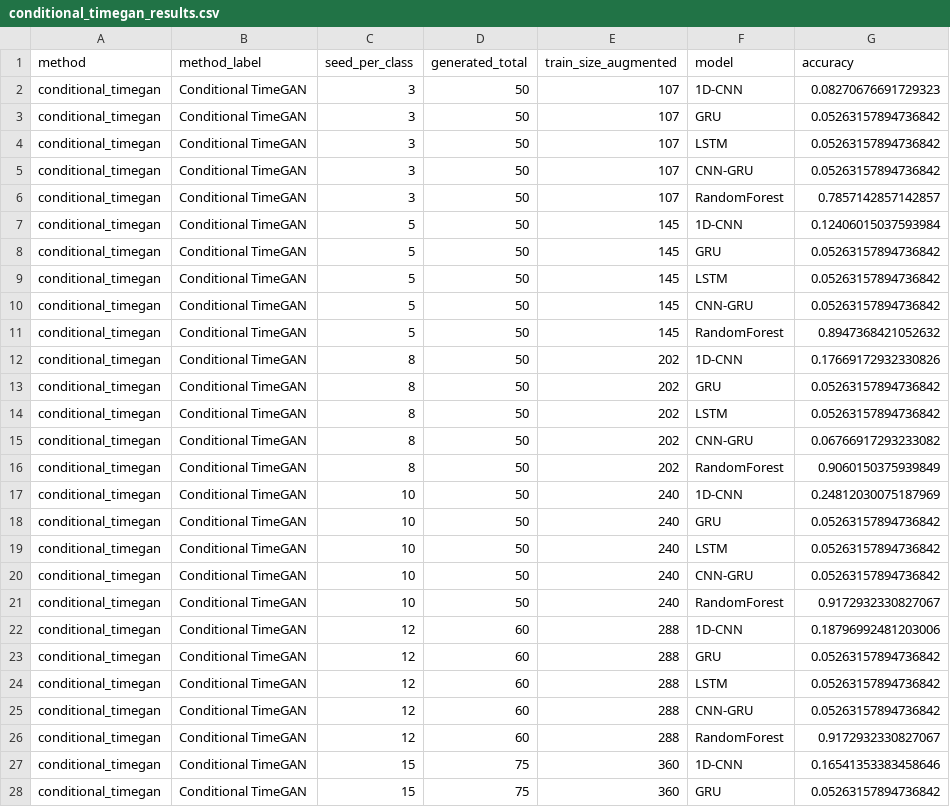
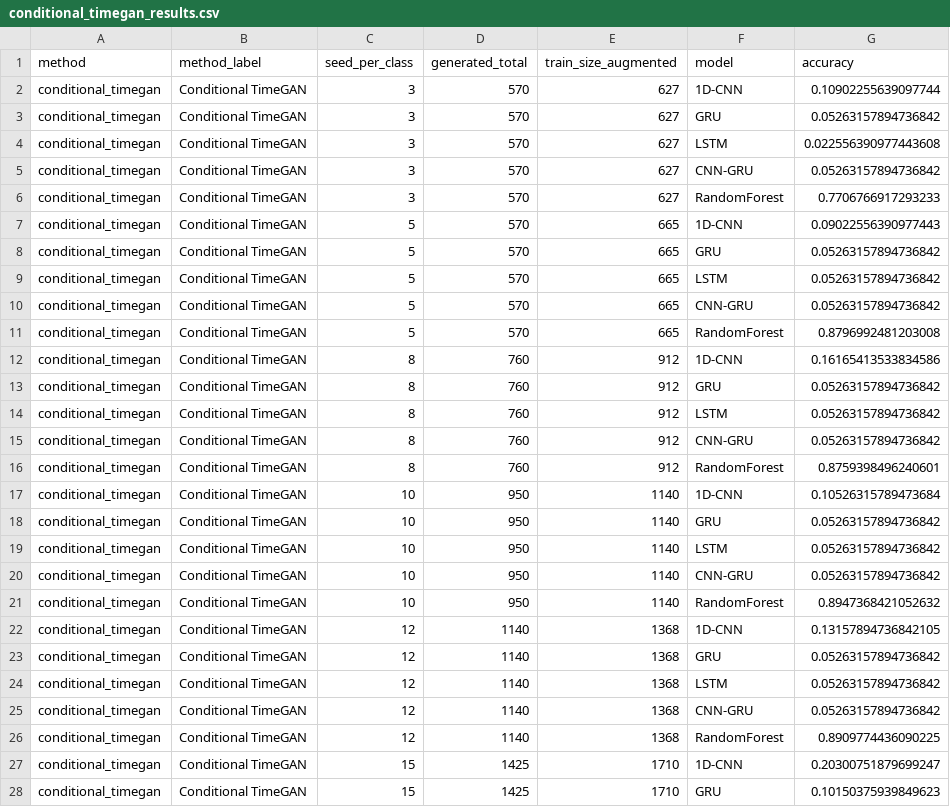
Before and after one commit to MomThu/oil_data_generation, a CSV file: processed_timegan/conditional_timegan_results.csv, drawn as a sheet; only a part is shown; the diff covers the shown part only.

```diff
--- a/processed_timegan/conditional_timegan_results.csv
+++ b/processed_timegan/conditional_timegan_results.csv
@@ -1,28 +1,28 @@
 method,method_label,seed_per_class,generated_total,train_size_augmented,model,accuracy
-conditional_timegan,Conditional TimeGAN,3,50,107,1D-CNN,0.08270676691729323
-conditional_timegan,Conditional TimeGAN,3,50,107,GRU,0.05263157894736842
-conditional_timegan,Conditional TimeGAN,3,50,107,LSTM,0.05263157894736842
-conditional_timegan,Conditional TimeGAN,3,50,107,CNN-GRU,0.05263157894736842
-conditional_timegan,Conditional TimeGAN,3,50,107,RandomForest,0.7857142857142857
-conditional_timegan,Conditional TimeGAN,5,50,145,1D-CNN,0.12406015037593984
-conditional_timegan,Conditional TimeGAN,5,50,145,GRU,0.05263157894736842
-conditional_timegan,Conditional TimeGAN,5,50,145,LSTM,0.05263157894736842
-conditional_timegan,Conditional TimeGAN,5,50,145,CNN-GRU,0.05263157894736842
-conditional_timegan,Conditional TimeGAN,5,50,145,RandomForest,0.8947368421052632
-conditional_timegan,Conditional TimeGAN,8,50,202,1D-CNN,0.17669172932330826
-conditional_timegan,Conditional TimeGAN,8,50,202,GRU,0.05263157894736842
-conditional_timegan,Conditional TimeGAN,8,50,202,LSTM,0.05263157894736842
-conditional_timegan,Conditional TimeGAN,8,50,202,CNN-GRU,0.06766917293233082
-conditional_timegan,Conditional TimeGAN,8,50,202,RandomForest,0.9060150375939849
-conditional_timegan,Conditional TimeGAN,10,50,240,1D-CNN,0.24812030075187969
-conditional_timegan,Conditional TimeGAN,10,50,240,GRU,0.05263157894736842
-conditional_timegan,Conditional TimeGAN,10,50,240,LSTM,0.05263157894736842
-conditional_timegan,Conditional TimeGAN,10,50,240,CNN-GRU,0.05263157894736842
-conditional_timegan,Conditional TimeGAN,10,50,240,RandomForest,0.9172932330827067
-conditional_timegan,Conditional TimeGAN,12,60,288,1D-CNN,0.18796992481203006
-conditional_timegan,Conditional TimeGAN,12,60,288,GRU,0.05263157894736842
-conditional_timegan,Conditional TimeGAN,12,60,288,LSTM,0.05263157894736842
-conditional_timegan,Conditional TimeGAN,12,60,288,CNN-GRU,0.05263157894736842
-conditional_timegan,Conditional TimeGAN,12,60,288,RandomForest,0.9172932330827067
-conditional_timegan,Conditional TimeGAN,15,75,360,1D-CNN,0.16541353383458646
-conditional_timegan,Conditional TimeGAN,15,75,360,GRU,0.05263157894736842
+conditional_timegan,Conditional TimeGAN,3,570,627,1D-CNN,0.10902255639097744
+conditional_timegan,Conditional TimeGAN,3,570,627,GRU,0.05263157894736842
+conditional_timegan,Conditional TimeGAN,3,570,627,LSTM,0.022556390977443608
+conditional_timegan,Conditional TimeGAN,3,570,627,CNN-GRU,0.05263157894736842
+conditional_timegan,Conditional TimeGAN,3,570,627,RandomForest,0.7706766917293233
+conditional_timegan,Conditional TimeGAN,5,570,665,1D-CNN,0.09022556390977443
+conditional_timegan,Conditional TimeGAN,5,570,665,GRU,0.05263157894736842
+conditional_timegan,Conditional TimeGAN,5,570,665,LSTM,0.05263157894736842
+conditional_timegan,Conditional TimeGAN,5,570,665,CNN-GRU,0.05263157894736842
+conditional_timegan,Conditional TimeGAN,5,570,665,RandomForest,0.8796992481203008
+conditional_timegan,Conditional TimeGAN,8,760,912,1D-CNN,0.16165413533834586
+conditional_timegan,Conditional TimeGAN,8,760,912,GRU,0.05263157894736842
+conditional_timegan,Conditional TimeGAN,8,760,912,LSTM,0.05263157894736842
+conditional_timegan,Conditional TimeGAN,8,760,912,CNN-GRU,0.05263157894736842
+conditional_timegan,Conditional TimeGAN,8,760,912,RandomForest,0.8759398496240601
+conditional_timegan,Conditional TimeGAN,10,950,1140,1D-CNN,0.10526315789473684
+conditional_timegan,Conditional TimeGAN,10,950,1140,GRU,0.05263157894736842
+conditional_timegan,Conditional TimeGAN,10,950,1140,LSTM,0.05263157894736842
+conditional_timegan,Conditional TimeGAN,10,950,1140,CNN-GRU,0.05263157894736842
+conditional_timegan,Conditional TimeGAN,10,950,1140,RandomForest,0.8947368421052632
+conditional_timegan,Conditional TimeGAN,12,1140,1368,1D-CNN,0.13157894736842105
+conditional_timegan,Conditional TimeGAN,12,1140,1368,GRU,0.05263157894736842
+conditional_timegan,Conditional TimeGAN,12,1140,1368,LSTM,0.05263157894736842
+conditional_timegan,Conditional TimeGAN,12,1140,1368,CNN-GRU,0.05263157894736842
+conditional_timegan,Conditional TimeGAN,12,1140,1368,RandomForest,0.8909774436090225
+conditional_timegan,Conditional TimeGAN,15,1425,1710,1D-CNN,0.20300751879699247
+conditional_timegan,Conditional TimeGAN,15,1425,1710,GRU,0.10150375939849623
```
Also changed, not shown: 33 edited cells elsewhere in this file, processed_timegan/five_method_seed_3_20_results.csv, processed_timegan/seed_only_results.csv, 3 other files.
